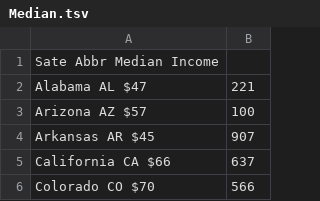
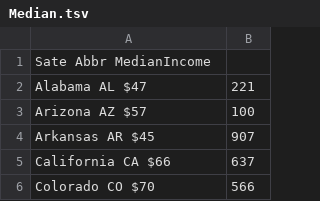
Before and after one commit to gvsspavanprakash/Data, a TSV file: Median.tsv, drawn as a sheet; only a part is shown.

Commit message:
Update Median.tsv

```diff
--- a/Median.tsv
+++ b/Median.tsv
@@ -1,2 +1,2 @@
-Sate Abbr Median Income
+Sate Abbr MedianIncome
 Alabama AL $47,221
```
